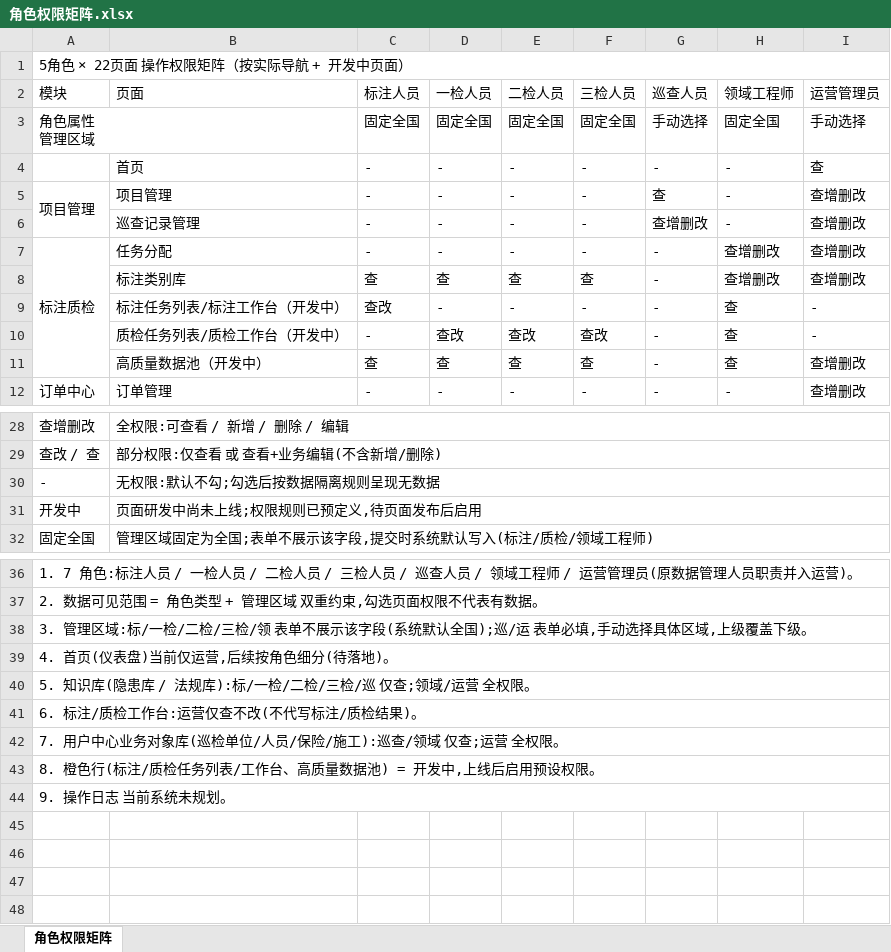
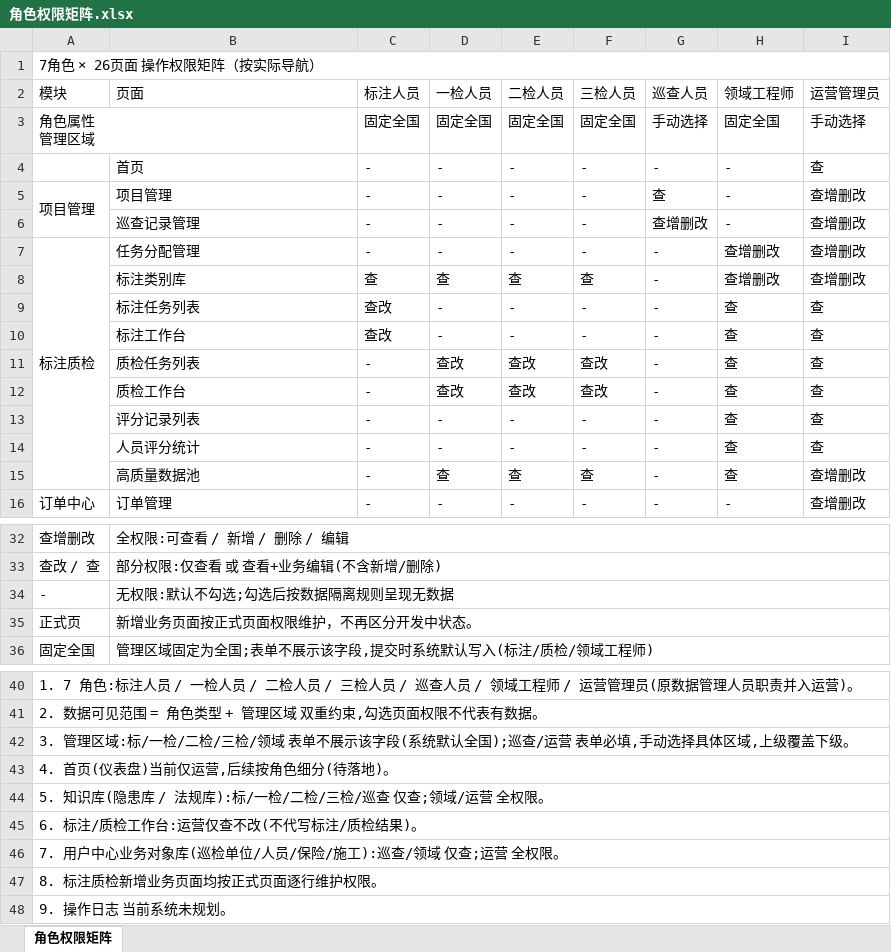
Before and after one commit to zhudan930612/shujuzhili, an Excel workbook: 02-PRD文档/后台管理/角色权限矩阵.xlsx, sheet 角色权限矩阵, drawn as a sheet; only a part is shown, gaps mark what is left out; values as stored, in another font and other column widths than the file's, no cell formats; removed rows and columns are numbered as before the commit, all else as after; the diff names each change by its address in the sheet, - before the commit and + after, or states it on an @@ line.

Commit message:
docs(PRD): 更新角色权限矩阵，补充质检流程相关页面权限
- 补充质检任务列表、质检工作台、评分记录列表、人员评分统计等新增页面的角色权限配置

```diff
--- a/02-PRD文档/后台管理/角色权限矩阵.xlsx (sheet 角色权限矩阵)
+++ b/02-PRD文档/后台管理/角色权限矩阵.xlsx (sheet 角色权限矩阵)
-A1 (模块): 5角色 × 22页面 操作权限矩阵（按实际导航 + 开发中页面）
+A1 (模块): 7角色 × 26页面 操作权限矩阵（按实际导航）
-B7 (页面): 任务分配
+B7 (页面): 任务分配管理
-B9 (页面): 标注任务列表/标注工作台（开发中）
+B9 (页面): 标注任务列表
-I9 (运营管理员): -
+I9 (运营管理员): 查
+row 10:  | 标注工作台 | 查改 | - | - | - | - | 查 | 查
-B11 (页面): 质检任务列表/质检工作台（开发中）
+B11 (页面): 质检任务列表
-I11 (运营管理员): -
+I11 (运营管理员): 查
+row 12:  | 质检工作台 | - | 查改 | 查改 | 查改 | - | 查 | 查
+row 13:  | 评分记录列表 | - | - | - | - | - | 查 | 查
+row 14:  | 人员评分统计 | - | - | - | - | - | 查 | 查
-B15 (页面): 高质量数据池（开发中）
+B15 (页面): 高质量数据池
-C15 (标注人员): 查
+C15 (标注人员): -
-B34 (页面): 无权限:默认不勾;勾选后按数据隔离规则呈现无数据
+B34 (页面): 无权限:默认不勾选;勾选后按数据隔离规则呈现无数据
-row 31: 开发中 | 页面研发中尚未上线;权限规则已预定义,待页面发布后启用
+row 35: 正式页 | 新增业务页面按正式页面权限维护，不再区分开发中状态。
-A42 (模块): …三检/领 表单不展示该字段(系统默认全国);巡/运 表单必…
+A42 (模块): …三检/领域 表单不展示该字段(系统默认全国);巡查/运营 表单必…
-A44 (模块): 5. 知识库(隐患库 / 法规库):标/一检/二检/三检/巡 仅查;领域/运营 全权限。
+A44 (模块): 5. 知识库(隐患库 / 法规库):标/一检/二检/三检/巡查 仅查;领域/运营 全权限。
-A47 (模块): 8. 橙色行(标注/质检任务列表/工作台、高质量数据池) = 开发中,上线后启用预设权限。
+A47 (模块): 8. 标注质检新增业务页面均按正式页面逐行维护权限。
```
Also changed, not shown: cell formats.
